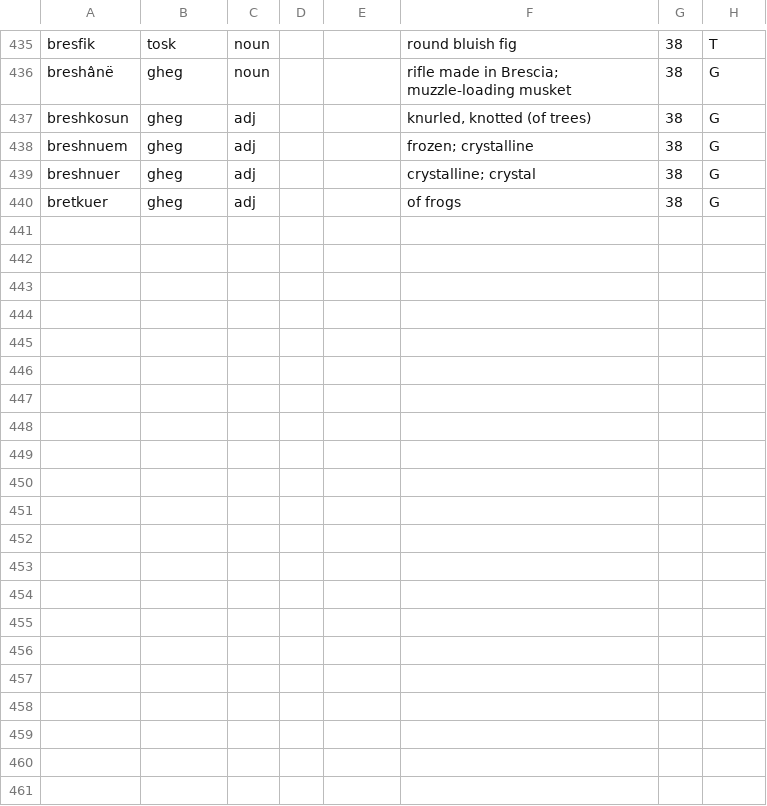
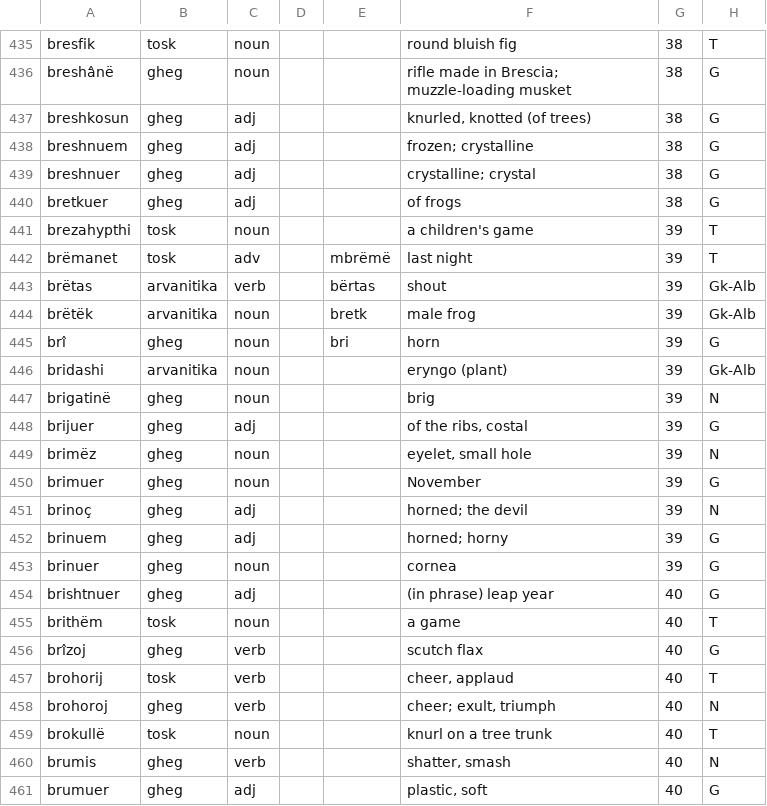
Before and after one commit to EndritRushiti/FjaloriShqip, a TSV file: dialekte/mann-1948.tsv, drawn as a sheet; only a part is shown, gaps mark what is left out.

```diff
--- a/dialekte/mann-1948.tsv
+++ b/dialekte/mann-1948.tsv
@@ -440 +440,22 @@ breshnuer	gheg	adj			crystalline; crystal	38	G
 bretkuer	gheg	adj			of frogs	38	G
+brezahypthi	tosk	noun			a children's game	39	T
+brëmanet	tosk	adv		mbrëmë	last night	39	T
+brëtas	arvanitika	verb		bërtas	shout	39	Gk-Alb
+brëtëk	arvanitika	noun		bretk	male frog	39	Gk-Alb
+brî	gheg	noun		bri	horn	39	G
+bridashi	arvanitika	noun			eryngo (plant)	39	Gk-Alb
+brigatinë	gheg	noun			brig	39	N
+brijuer	gheg	adj			of the ribs, costal	39	G
+brimëz	gheg	noun			eyelet, small hole	39	N
+brimuer	gheg	noun			November	39	G
+brinoç	gheg	adj			horned; the devil	39	N
+brinuem	gheg	adj			horned; horny	39	G
+brinuer	gheg	noun			cornea	39	G
+brishtnuer	gheg	adj			(in phrase) leap year	40	G
+brithëm	tosk	noun			a game	40	T
+brîzoj	gheg	verb			scutch flax	40	G
+brohorij	tosk	verb			cheer, applaud	40	T
+brohoroj	gheg	verb			cheer; exult, triumph	40	N
+brokullë	tosk	noun			knurl on a tree trunk	40	T
+brumis	gheg	verb			shatter, smash	40	N
+brumuer	gheg	adj			plastic, soft	40	G
```
Also changed, not shown: 3 other files.
